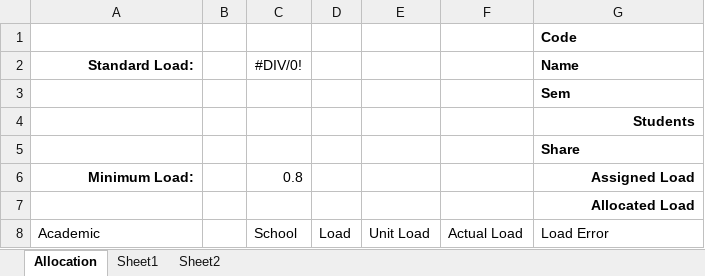
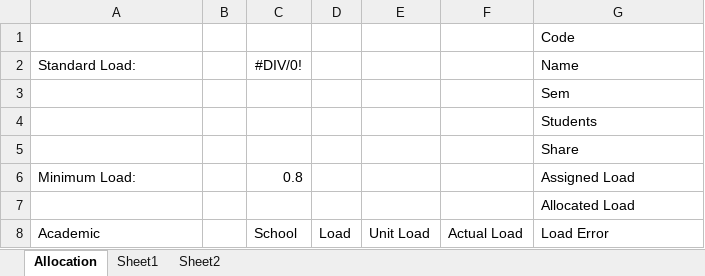
Before and after one commit to JoelMehonoshen/TeacherAllocationSystem, an Excel workbook: tas/public/template.xlsx, sheet Allocation, drawn as a sheet; values as stored, in another font and other column widths than the file's, no borders; conditional formats not drawn; the diff names each change by its address in the sheet, - before the commit and + after, or states it on an @@ line.

```diff
--- a/tas/public/template.xlsx (sheet Allocation)
+++ b/tas/public/template.xlsx (sheet Allocation)
-G1:G7 bold: on
+G1:G7 bold: off
@@ A2 bold: on → off, alignment: right → left @@
-G4 alignment: right
+G4 alignment: left
@@ A6 bold: on → off, alignment: right → left @@
-G6:G7 alignment: right
+G6:G7 alignment: left
```
Also changed, not shown: 5 other files.
